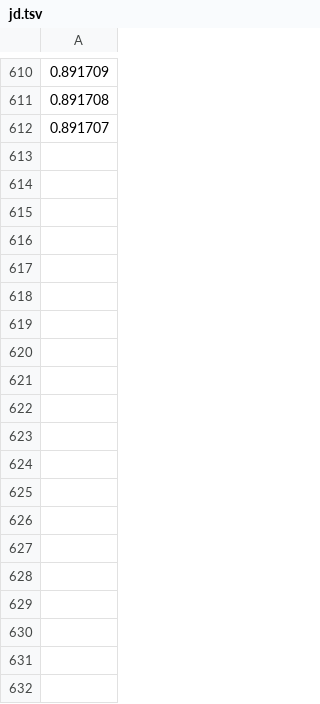
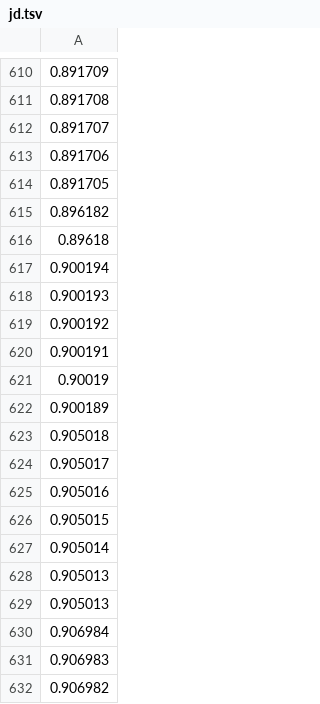
Before and after one commit to laineywatlington/cs130a_pa1, a TSV file: prob1/jd.tsv, drawn as a sheet; only a part is shown, gaps mark what is left out; the diff covers the shown part only.

Commit message:
prob 3

```diff
--- a/prob1/jd.tsv
+++ b/prob1/jd.tsv
@@ -612 +612,21 @@
 0.891707
+0.891706
+0.891705
+0.896182
+0.89618
+0.900194
+0.900193
+0.900192
+0.900191
+0.90019
+0.900189
+0.905018
+0.905017
+0.905016
+0.905015
+0.905014
+0.905013
+0.905013
+0.906984
+0.906983
+0.906982
```
Also changed, not shown: 97 added rows elsewhere in this file, prob1/jr.tsv, prob1/k.tsv, 6 other files.
